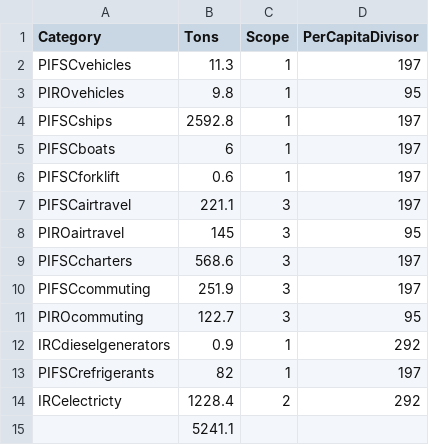
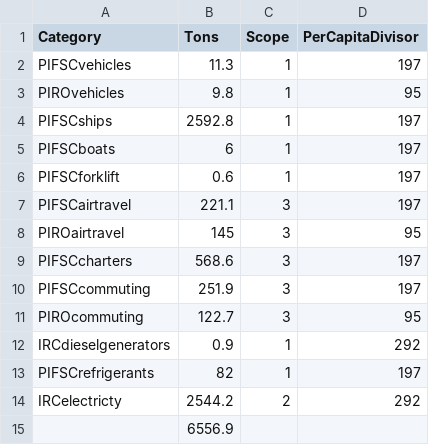
Before and after one commit to a-larval-schmidt/pir_emissions_reductions, a CSV file: Emissions_DataViz.csv, drawn as a sheet.

Commit message:
Updated electricty data

```diff
--- a/Emissions_DataViz.csv
+++ b/Emissions_DataViz.csv
@@ -13,3 +13,3 @@ IRCdieselgenerators,0.9,1,292
 PIFSCrefrigerants,82,1,197
-IRCelectricty,1228.4,2,292
-,5241.1,,
+IRCelectricty,2544.2,2,292
+,6556.9,,
```
